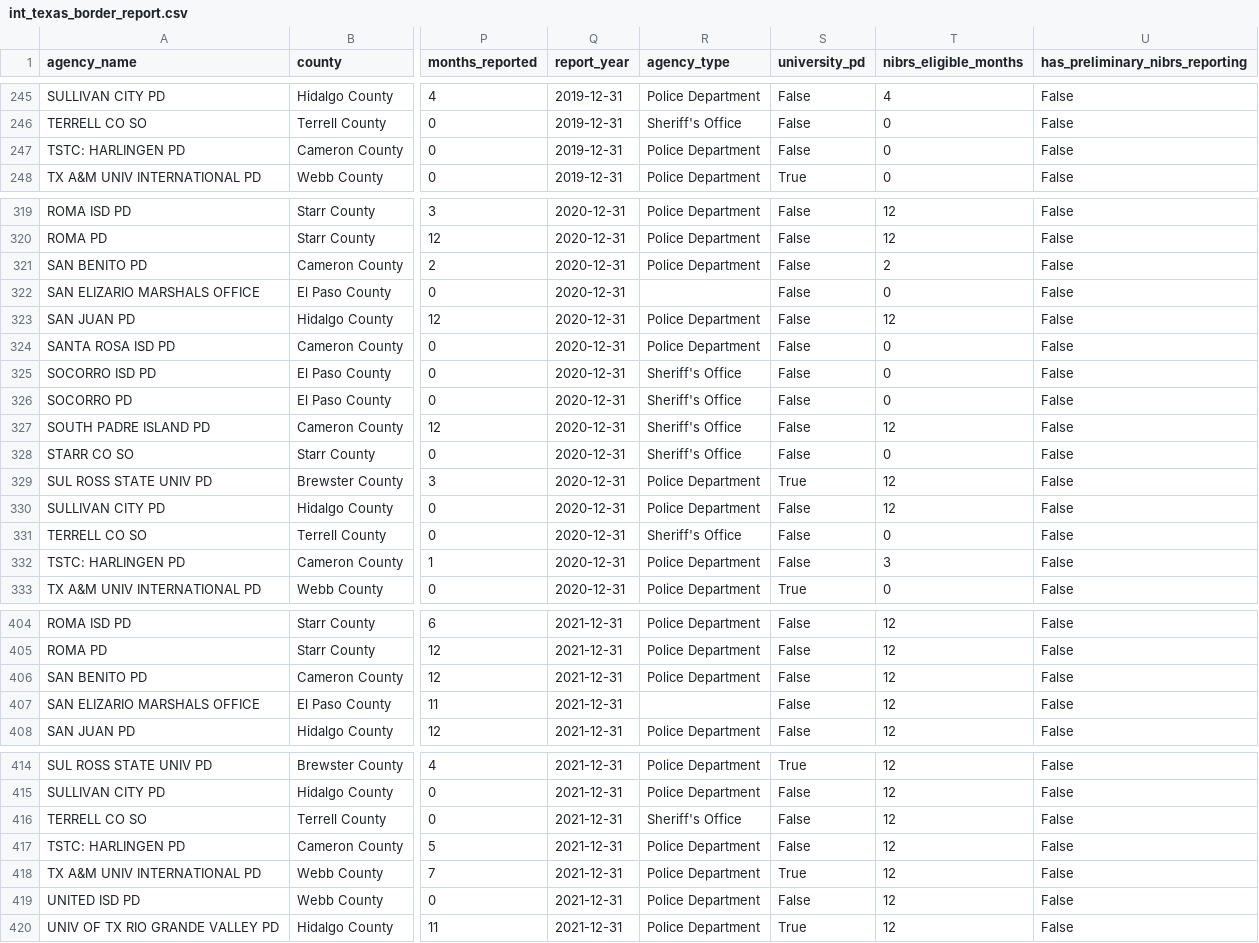
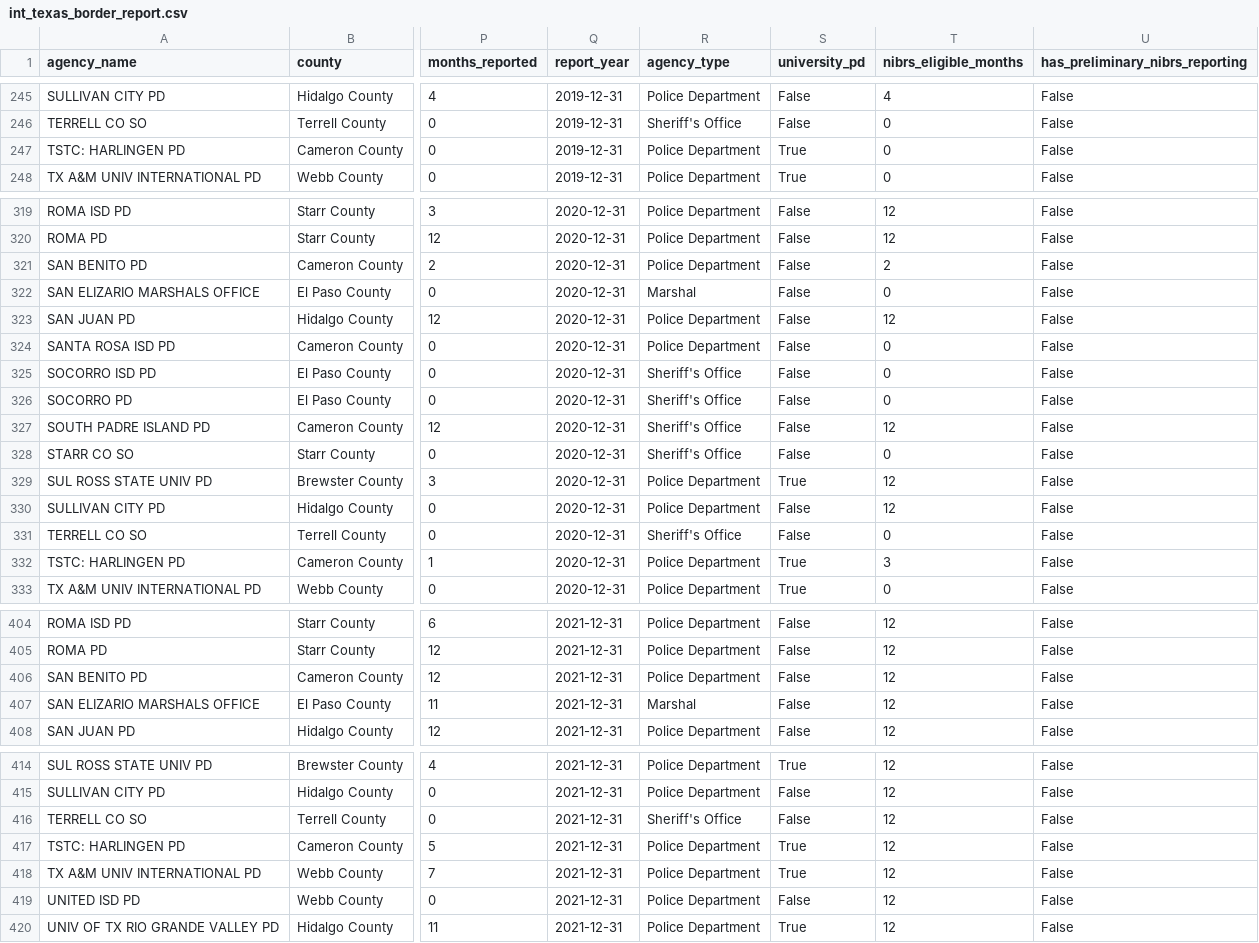
Before and after one commit to ghgeist/texas_border_data_analysis, a CSV file: data/3_intermediate/int_texas_border_report.csv, drawn as a sheet; only a part is shown, gaps mark what is left out; the diff covers the shown part only; the diff names each change by its address in the sheet, - before the commit and + after, or states it on an @@ line.

Commit message:
Code clean ups and generate border agency graphs

```diff
--- a/data/3_intermediate/int_texas_border_report.csv
+++ b/data/3_intermediate/int_texas_border_report.csv
-S247 (university_pd): False
+S247 (university_pd): True
-R322 (agency_type): (empty)
+R322 (agency_type): Marshal
-S332 (university_pd): False
+S332 (university_pd): True
-R407 (agency_type): (empty)
+R407 (agency_type): Marshal
-S417 (university_pd): False
+S417 (university_pd): True
```
Also changed, not shown: 9 edited cells elsewhere in this file, 10 other files.
